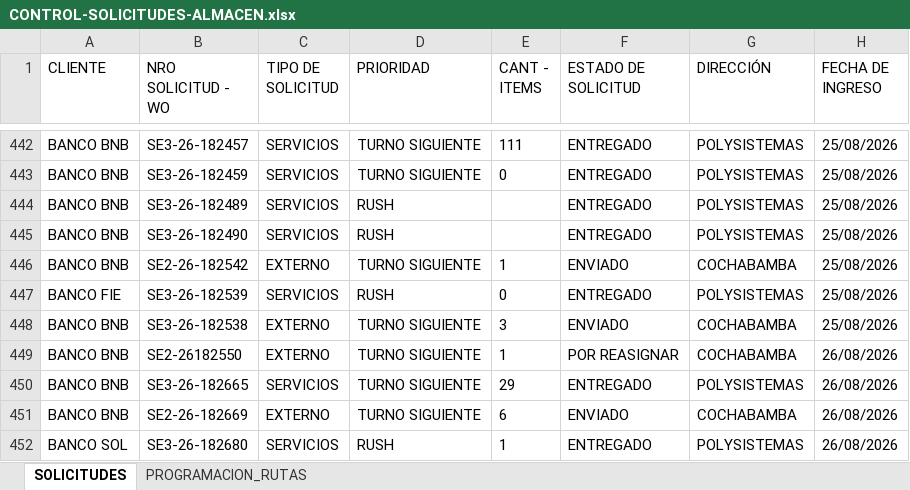
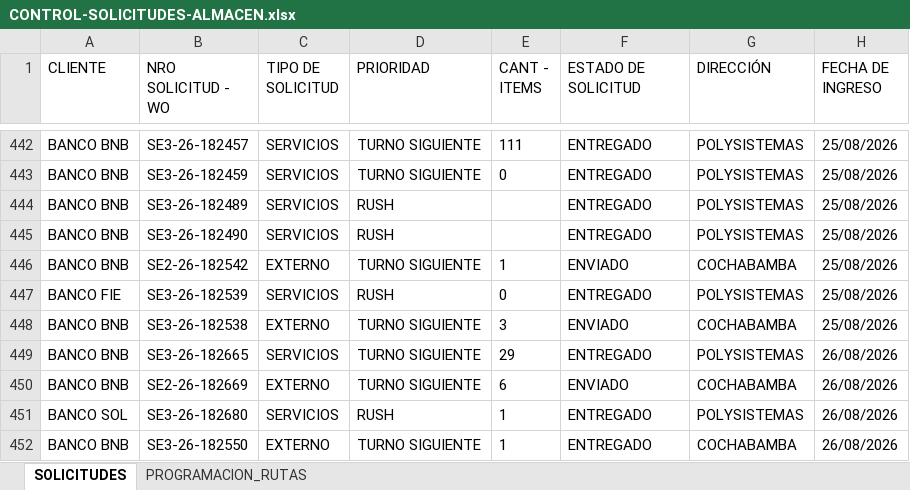
Before and after one commit to Dev-FilesJC/PROJECT_DESPACHO_JC, an Excel workbook: CONTROL-SOLICITUDES-ALMACEN.xlsx, sheet SOLICITUDES, drawn as a sheet; only a part is shown, gaps mark what is left out; the shorter side is filled out with more unchanged rows; values as stored, in another font and other column widths than the file's, no borders; the diff names each change by its address in the sheet, - before the commit and + after, or states it on an @@ line.

Commit message:
Eliminar registros desde Streamlit

```diff
--- a/CONTROL-SOLICITUDES-ALMACEN.xlsx (sheet SOLICITUDES)
+++ b/CONTROL-SOLICITUDES-ALMACEN.xlsx (sheet SOLICITUDES)
-row 449: BANCO BNB | SE2-26182550 | EXTERNO | TURNO SIGUIENTE | 1 | POR REASIGNAR | COCHABAMBA | 26/08/2026
```
